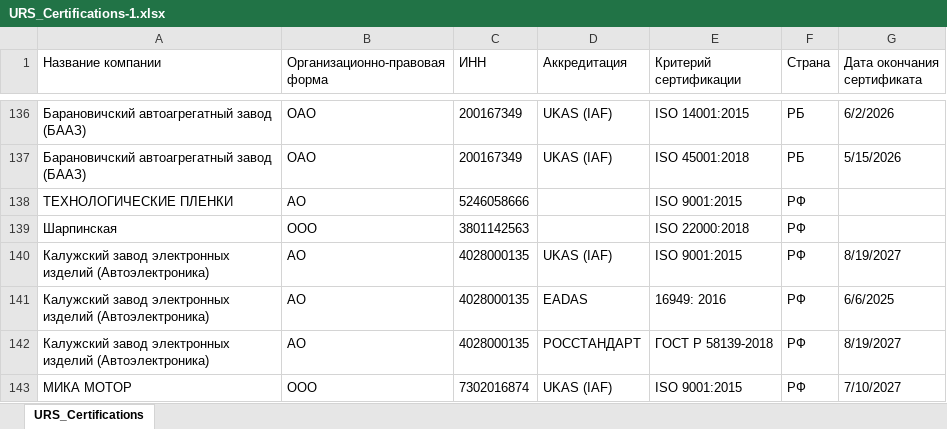
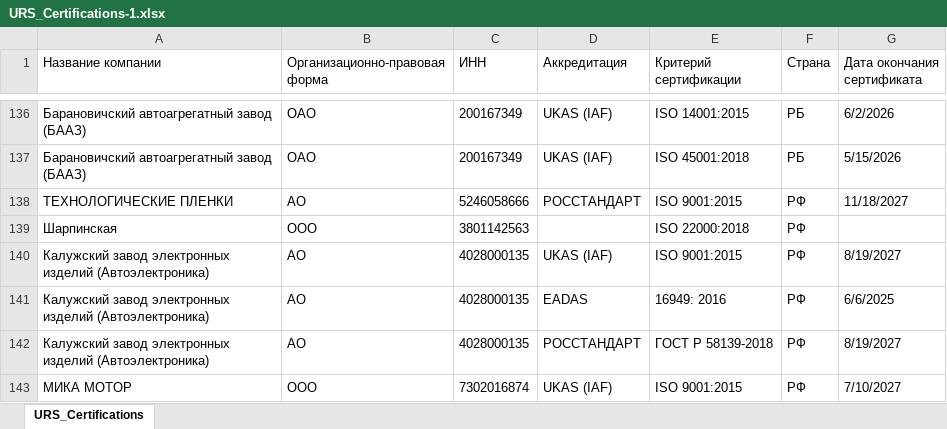
Before and after one commit to Legenda1cr/Legendacompany, an Excel workbook: URS_Certifications-1.xlsx, sheet URS_Certifications, drawn as a sheet; only a part is shown, gaps mark what is left out; values as stored, in another font and other column widths than the file's, no borders; the diff names each change by its address in the sheet, - before the commit and + after, or states it on an @@ line.

Commit message:
new excel file 21.11.24

```diff
--- a/URS_Certifications-1.xlsx (sheet URS_Certifications)
+++ b/URS_Certifications-1.xlsx (sheet URS_Certifications)
-D138 (Аккредитация): (empty)
+D138 (Аккредитация): РОССТАНДАРТ
-G138 (Дата окончания сертификата): (empty)
+G138 (Дата окончания сертификата): 11/18/2027
```
Also changed, not shown: 7 other files.
